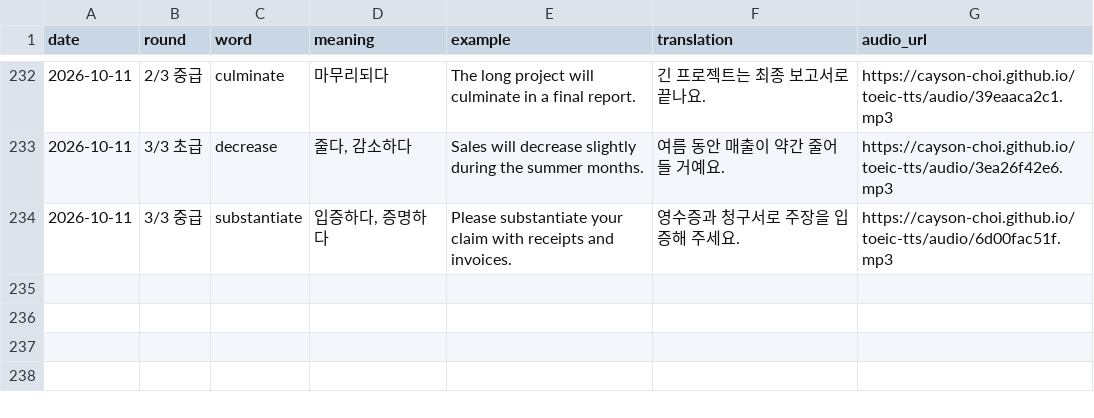
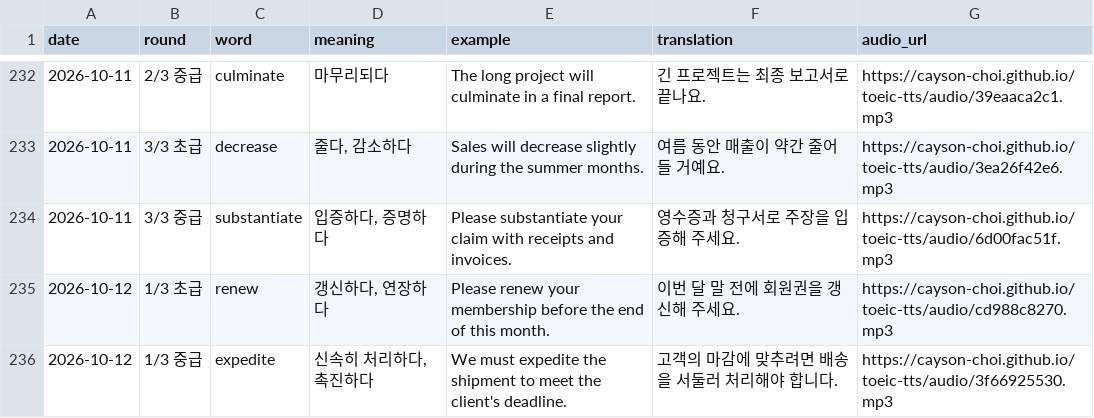
Before and after one commit to Cayson-Choi/toeic-tts, a CSV file: history.csv, drawn as a sheet; only a part is shown, gaps mark what is left out; the diff names each change by its address in the sheet, - before the commit and + after, or states it on an @@ line.

```diff
--- a/history.csv
+++ b/history.csv
+row 235: 2026-10-12 | 1/3 초급 | renew | 갱신하다, 연장하다 | Please renew your membership before the end of this month. | 이번 달 말 전에 회원권을 갱신해 주세요. | https://cayson-choi.github.io/toeic-tts/audio/cd988c8270.mp3
+row 236: 2026-10-12 | 1/3 중급 | expedite | 신속히 처리하다, 촉진하다 | We must expedite the shipment to meet the client's deadline. | 고객의 마감에 맞추려면 배송을 서둘러 처리해야 합니다. | https://cayson-choi.github.io/toeic-tts/audio/3f66925530.mp3
```
